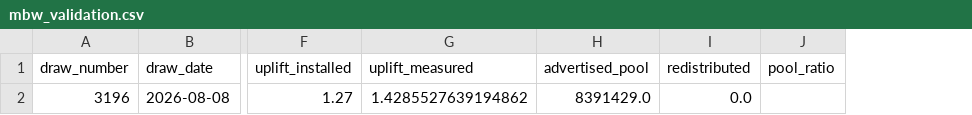
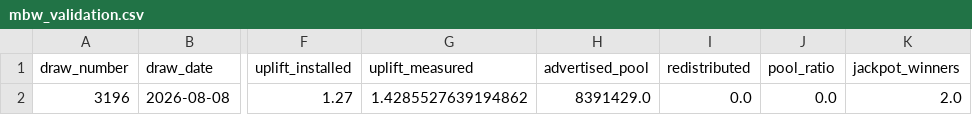
Before and after one commit to KrisRz/Ultimate-AI-Powered-Lottery-Prediction-System, a CSV file: data/mbw_validation.csv, drawn as a sheet; only a part is shown, gaps mark what is left out; the diff names each change by its address in the sheet, - before the commit and + after, or states it on an @@ line.

```diff
--- a/data/mbw_validation.csv
+++ b/data/mbw_validation.csv
+column K (jackpot_winners), row 2: 2.0
-J2 (pool_ratio): (empty)
+J2 (pool_ratio): 0.0
```
Also changed, not shown: 5 other files.
